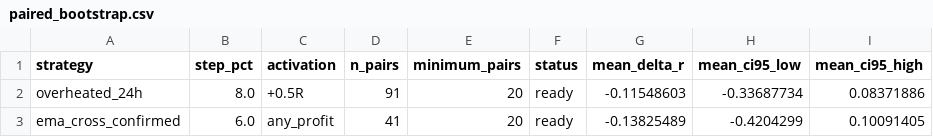
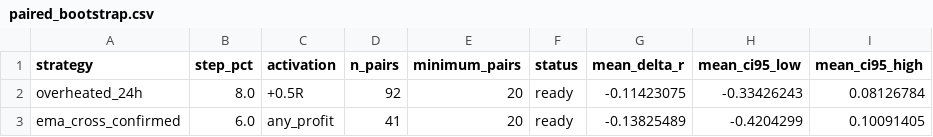
Before and after one commit to mamaligatudorjw-lang/Tv-bot, a CSV file: telegram-webhook-bot/outcome_trailing_shadow/paired_bootstrap.csv, drawn as a sheet; only a part is shown; the diff names each change by its address in the sheet, - before the commit and + after, or states it on an @@ line.

```diff
--- a/telegram-webhook-bot/outcome_trailing_shadow/paired_bootstrap.csv
+++ b/telegram-webhook-bot/outcome_trailing_shadow/paired_bootstrap.csv
-D2 (n_pairs): 91
+D2 (n_pairs): 92
-G2 (mean_delta_r): -0.11548603
+G2 (mean_delta_r): -0.11423075
-H2 (mean_ci95_low): -0.33687734
+H2 (mean_ci95_low): -0.33426243
-I2 (mean_ci95_high): 0.08371886
+I2 (mean_ci95_high): 0.08126784
```
Also changed, not shown: telegram-webhook-bot/outcome_trailing_shadow/forward_rows.csv, telegram-webhook-bot/outcome_trailing_shadow/forward_summary.csv, 4 other files.
